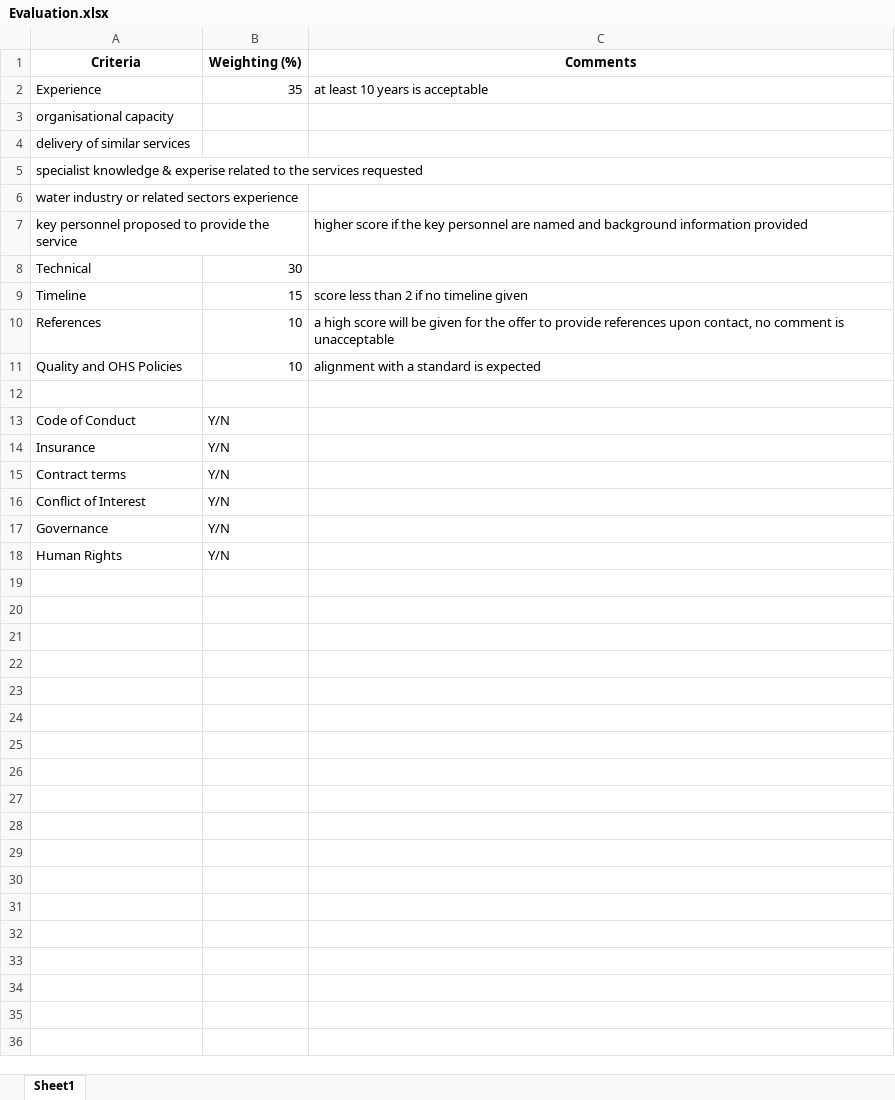
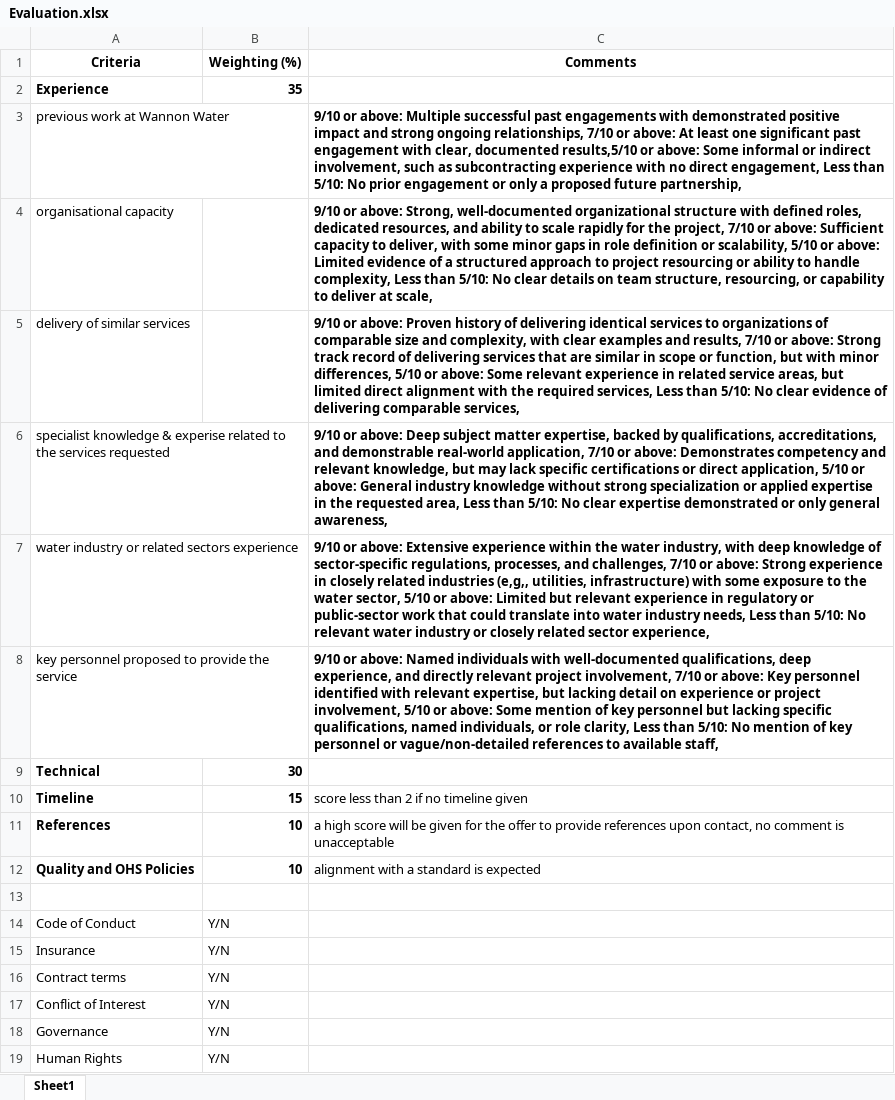
Before and after one commit to AndrewDilley/TenderEvaluation, an Excel workbook: uploads/Evaluation.xlsx, sheet Sheet1, drawn as a sheet; values as stored, in another font and other column widths than the file's, no borders; addresses are those after the commit; the diff names each change by its address in the sheet, - before the commit and + after, or states it on an @@ line.

Commit message:
scoring at the sub criteria level built into the evaluation matrix

```diff
--- a/uploads/Evaluation.xlsx (sheet Sheet1)
+++ b/uploads/Evaluation.xlsx (sheet Sheet1)
-A2:B2 bold: off
+A2:B2 bold: on
-C2 (Comments): at least 10 years is acceptable
+C2 (Comments): (empty)
+row 3: previous work at Wannon Water |  | 9/10 or above: Multiple successful past engagements with demonstrated positive impact and strong ongoing relationships, 7/10 or above: At least one significant past engagement with clear, documented results,5/10 or above: Some informal or indirect involvement, such as subcontracting experience with no direct engagement, Less than 5/10: No prior engagement or only a proposed future partnership,
-C4 (Comments): (empty)
+C4 (Comments): 9/10 or above: Strong, well-documented organizational structure with defined roles, dedicated resources, and ability to scale rapidly for the project, 7/10 or above: Sufficient capacity to deliver, with some minor gaps in role definition or scalability, 5/10 or above: Limited evidence of a structured approach to project resourcing or ability to handle complexity, Less than 5/10: No clear details on team structure, resourcing, or capability to deliver at scale,
-C5 (Comments): (empty)
+C5 (Comments): 9/10 or above: Proven history of delivering identical services to organizations of comparable size and complexity, with clear examples and results, 7/10 or above: Strong track record of delivering services that are similar in scope or function, but with minor differences, 5/10 or above: Some relevant experience in related service areas, but limited direct alignment with the required services, Less than 5/10: No clear evidence of delivering comparable services,
-C6 (Comments): (empty)
+C6 (Comments): 9/10 or above: Deep subject matter expertise, backed by qualifications, accreditations, and demonstrable real-world application, 7/10 or above: Demonstrates competency and relevant knowledge, but may lack specific certifications or direct application, 5/10 or above: General industry knowledge without strong specialization or applied expertise in the requested area, Less than 5/10: No clear expertise demonstrated or only general awareness,
-C7 (Comments): (empty)
+C7 (Comments): 9/10 or above: Extensive experience within the water industry, with deep knowledge of sector-specific regulations, processes, and challenges, 7/10 or above: Strong experience in closely related industries (e,g,, utilities, infrastructure) with some exposure to the water sector, 5/10 or above: Limited but relevant experience in regulatory or public-sector work that could translate into water industry needs, Less than 5/10: No relevant water industry or closely related sector experience,
-C8 (Comments): higher score if the key personnel are named and background information provided
+C8 (Comments): 9/10 or above: Named individuals with well-documented qualifications, deep experience, and directly relevant project involvement, 7/10 or above: Key personnel identified with relevant expertise, but lacking detail on experience or project involvement, 5/10 or above: Some mention of key personnel but lacking specific qualifications, named individuals, or role clarity, Less than 5/10: No mention of key personnel or vague/non-detailed references to available staff,
-C8 bold: off
+C8 bold: on
-A9:B12 bold: off
+A9:B12 bold: on
```
Also changed, not shown: documents/Evaluation.xlsx, documents/advisory rfq/AdvisoryEvalMatrix_incTenderBriefData.xlsx, 8 other files.
